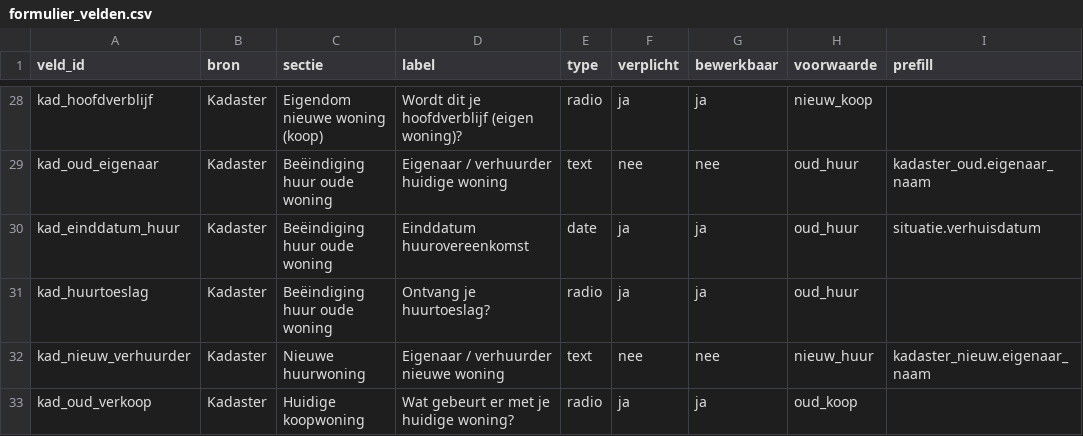
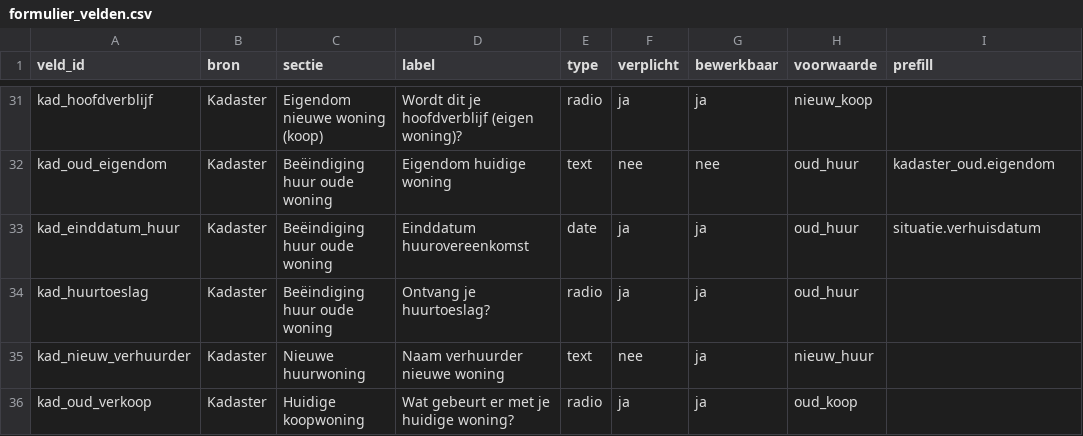
Before and after one commit to IngmarGlerum/transparency2, a CSV file: public/data/formulier_velden.csv, drawn as a sheet; only a part is shown, gaps mark what is left out; addresses are those after the commit; the diff covers the shown part only; the diff names each change by its address in the sheet, - before the commit and + after, or states it on an @@ line.

```diff
--- a/public/data/formulier_velden.csv
+++ b/public/data/formulier_velden.csv
-A32 (veld_id): kad_oud_eigenaar
+A32 (veld_id): kad_oud_eigendom
-D32 (label): Eigenaar / verhuurder huidige woning
+D32 (label): Eigendom huidige woning
-I32 (prefill): kadaster_oud.eigenaar_naam
+I32 (prefill): kadaster_oud.eigendom
-D35 (label): Eigenaar / verhuurder nieuwe woning
+D35 (label): Naam verhuurder nieuwe woning
-G35 (bewerkbaar): nee
+G35 (bewerkbaar): ja
-I35 (prefill): kadaster_nieuw.eigenaar_naam
+I35 (prefill): (empty)
```
Also changed, not shown: 6 added rows, 3 removed rows and 24 edited cells elsewhere in this file, 10 other files.
